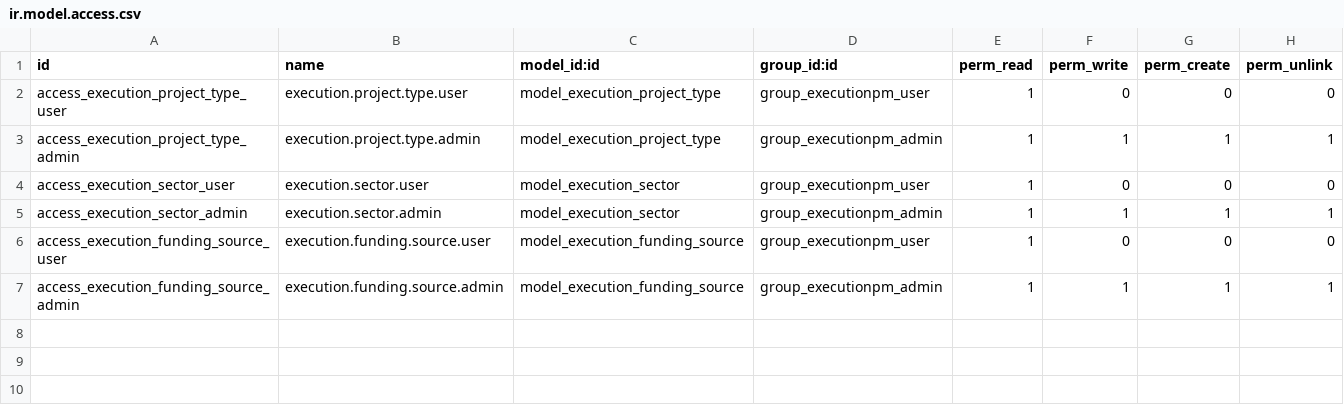
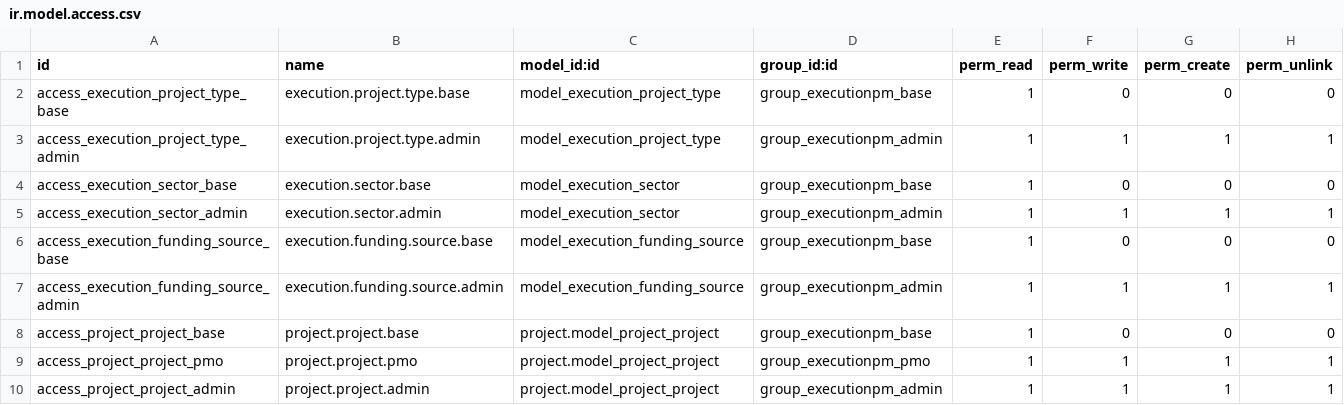
Before and after one commit to selamou-mouhamedou/odooaep, a CSV file: custom_addons/executionpm_core/security/ir.model.access.csv, drawn as a sheet.

```diff
--- a/custom_addons/executionpm_core/security/ir.model.access.csv
+++ b/custom_addons/executionpm_core/security/ir.model.access.csv
@@ -1,7 +1,10 @@
 id,name,model_id:id,group_id:id,perm_read,perm_write,perm_create,perm_unlink
-access_execution_project_type_user,execution.project.type.user,model_execution_project_type,group_executionpm_user,1,0,0,0
+access_execution_project_type_base,execution.project.type.base,model_execution_project_type,group_executionpm_base,1,0,0,0
 access_execution_project_type_admin,execution.project.type.admin,model_execution_project_type,group_executionpm_admin,1,1,1,1
-access_execution_sector_user,execution.sector.user,model_execution_sector,group_executionpm_user,1,0,0,0
+access_execution_sector_base,execution.sector.base,model_execution_sector,group_executionpm_base,1,0,0,0
 access_execution_sector_admin,execution.sector.admin,model_execution_sector,group_executionpm_admin,1,1,1,1
-access_execution_funding_source_user,execution.funding.source.user,model_execution_funding_source,group_executionpm_user,1,0,0,0
+access_execution_funding_source_base,execution.funding.source.base,model_execution_funding_source,group_executionpm_base,1,0,0,0
 access_execution_funding_source_admin,execution.funding.source.admin,model_execution_funding_source,group_executionpm_admin,1,1,1,1
+access_project_project_base,project.project.base,project.model_project_project,group_executionpm_base,1,0,0,0
+access_project_project_pmo,project.project.pmo,project.model_project_project,group_executionpm_pmo,1,1,1,1
+access_project_project_admin,project.project.admin,project.model_project_project,group_executionpm_admin,1,1,1,1
```
Also changed, not shown: custom_addons/executionpm_alerts/security/ir.model.access.csv, custom_addons/executionpm_execution/security/ir.model.access.csv, 37 other files.
